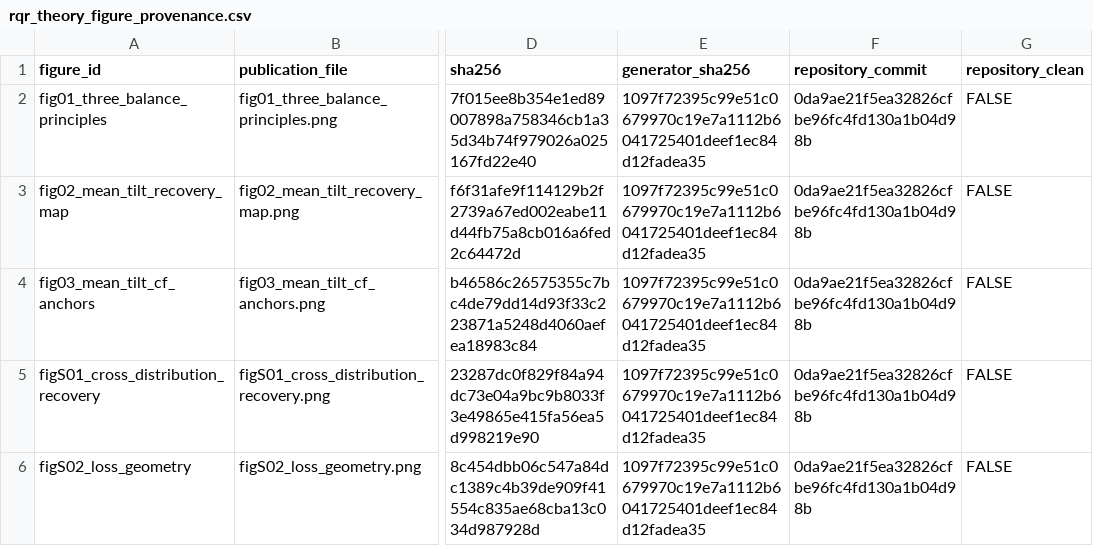
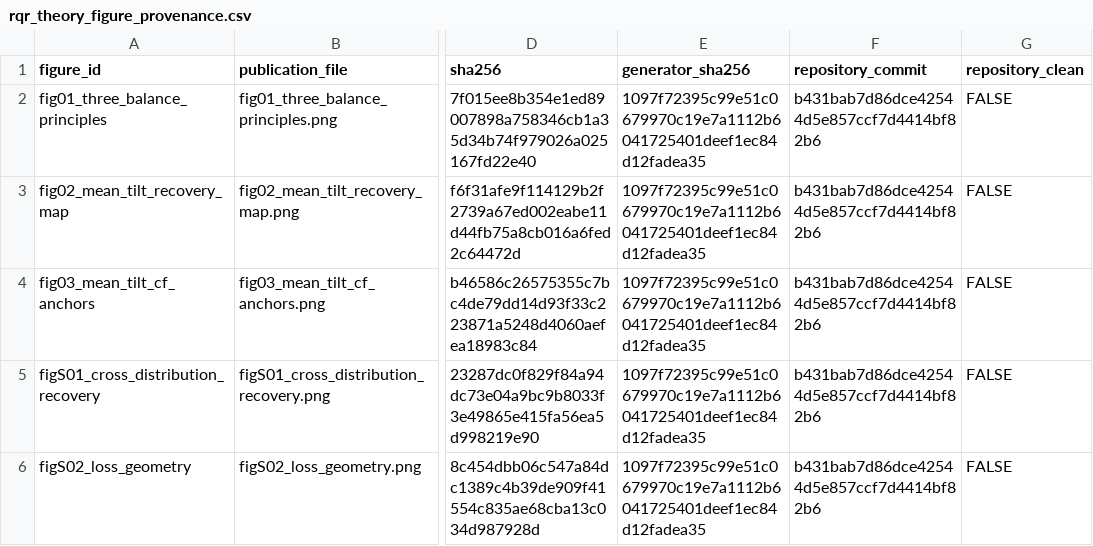
Before and after one commit to AntonioAPDL/RQR-GIBBS, a CSV file: figures/generated/rqr_theory_figure_provenance.csv, drawn as a sheet; only a part is shown, gaps mark what is left out; the diff names each change by its address in the sheet, - before the commit and + after, or states it on an @@ line.

```diff
--- a/figures/generated/rqr_theory_figure_provenance.csv
+++ b/figures/generated/rqr_theory_figure_provenance.csv
-F2:F6 (repository_commit): 0da9ae21f5ea32826cfbe96fc4fd130a1b04d98b
+F2:F6 (repository_commit): b431bab7d86dce42544d5e857ccf7d4414bf82b6
```
Also changed, not shown: 2 other files.
